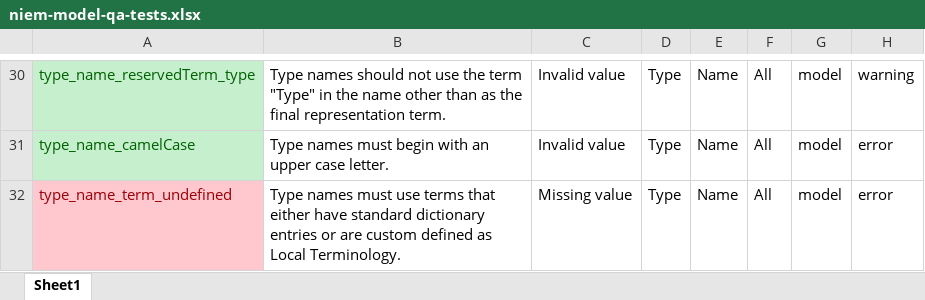
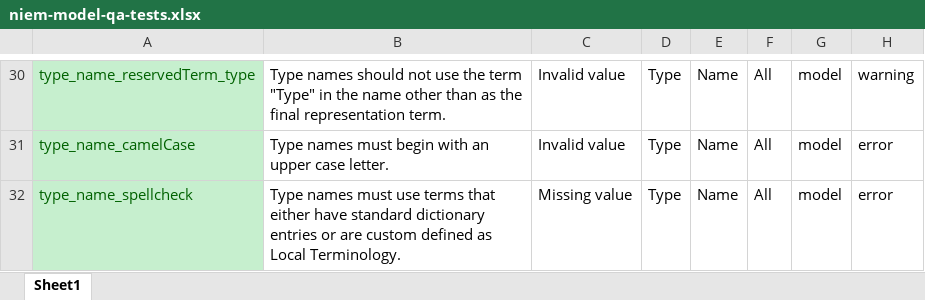
Before and after one commit to cdmgtri/niem-model-qa, an Excel workbook: niem-model-qa-tests.xlsx, sheet Sheet1, drawn as a sheet; only a part is shown, gaps mark what is left out; values as stored, in another font and other column widths than the file's, no borders; conditional formats and table styles not drawn; the diff names each change by its address in the sheet, - before the commit and + after, or states it on an @@ line.

Commit message:
Added type name spellcheck test

```diff
--- a/niem-model-qa-tests.xlsx (sheet Sheet1)
+++ b/niem-model-qa-tests.xlsx (sheet Sheet1)
-A32: type_name_term_undefined
+A32: type_name_spellcheck
@@ A32 fill: #FFC7CE → #C6EFCE, text colour: #9C0006 → #006100 @@
```
Also changed, not shown: 7 other files.
